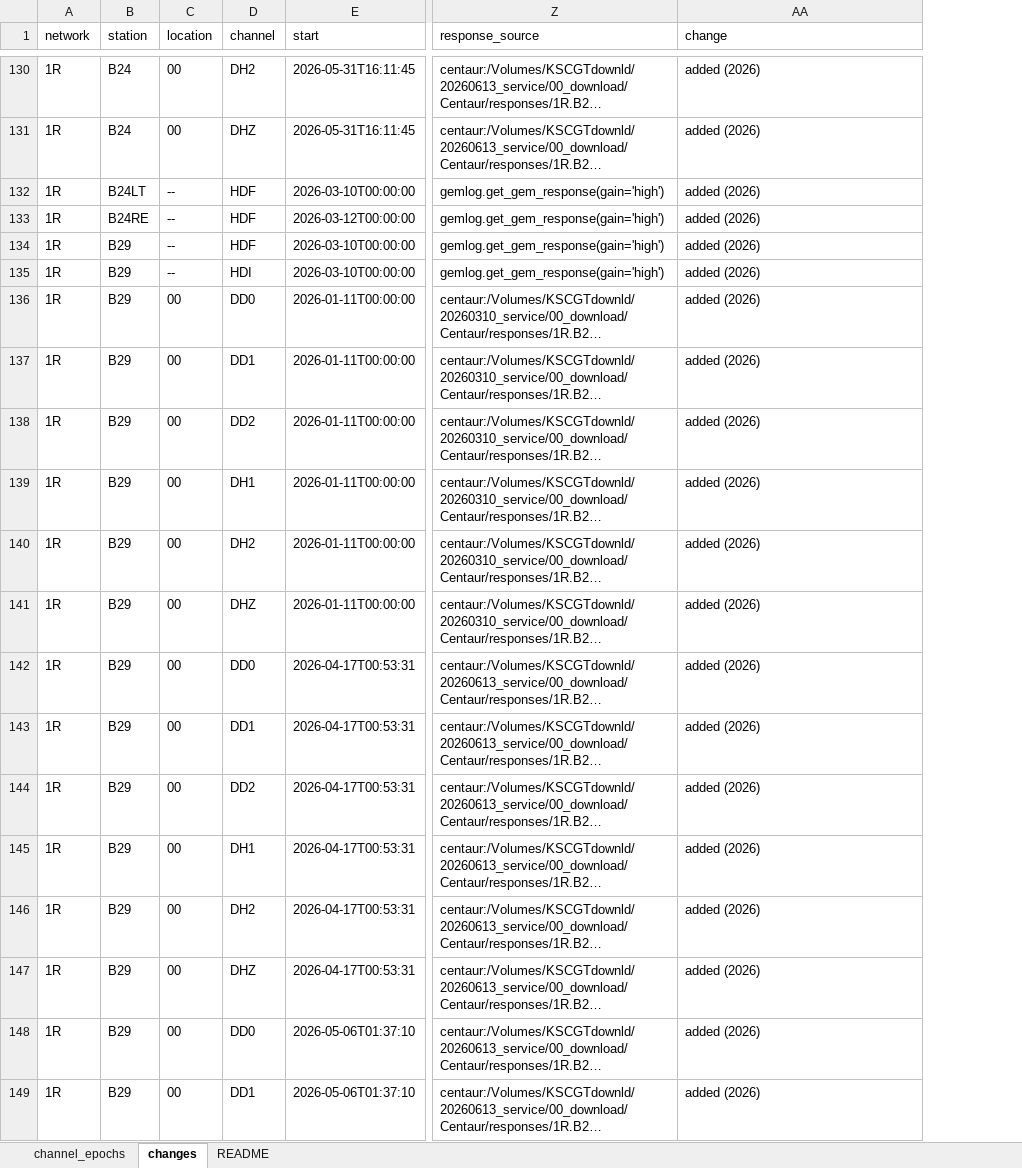
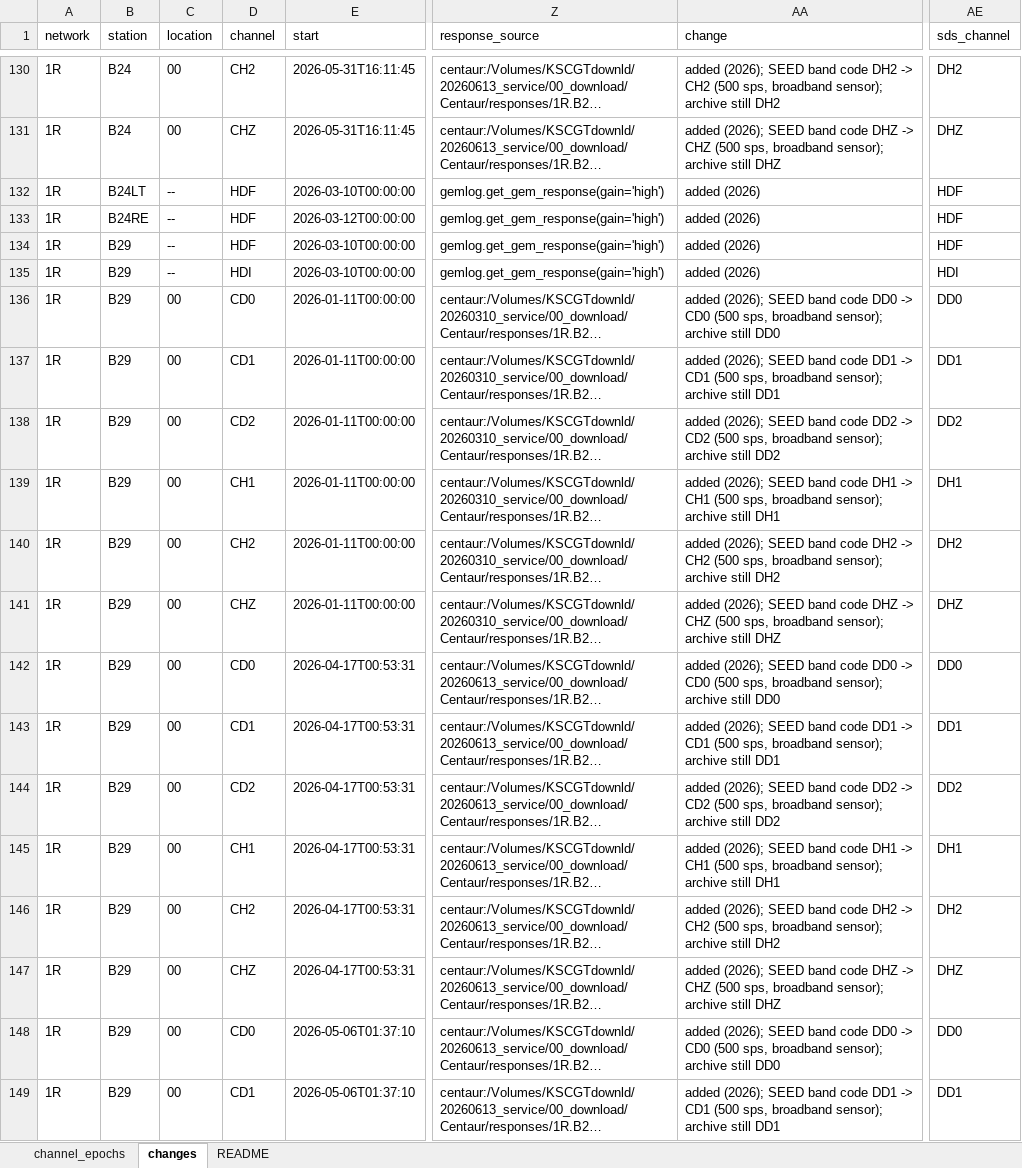
Before and after one commit to gthompson/KSCRocketSeismology, an Excel workbook: 03_stationxml/ksc_stations_master_v3.xlsx, sheet changes, drawn as a sheet; only a part is shown, gaps mark what is left out; long unchanged cells end in …; values as stored, in another font and other column widths than the file's, no borders; the diff covers the shown part only; the diff names each change by its address in the sheet, - before the commit and + after, or states it on an @@ line.

```diff
--- a/03_stationxml/ksc_stations_master_v3.xlsx (sheet changes)
+++ b/03_stationxml/ksc_stations_master_v3.xlsx (sheet changes)
+column AE (sds_channel), rows 130-149: DH2 | DHZ | HDF | HDF | HDF | HDI | DD0 | DD1 | DD2 | DH1 | DH2 | DHZ | DD0 | DD1 | DD2 | DH1 | DH2 | DHZ | DD0 | DD1
-D130 (channel): DH2
+D130 (channel): CH2
-AA130 (change): added (2026)
+AA130 (change): added (2026); SEED band code DH2 -> CH2 (500 sps, broadband sensor); archive still DH2
-D131 (channel): DHZ
+D131 (channel): CHZ
-AA131 (change): added (2026)
+AA131 (change): added (2026); SEED band code DHZ -> CHZ (500 sps, broadband sensor); archive still DHZ
-D136 (channel): DD0
+D136 (channel): CD0
-AA136 (change): added (2026)
+AA136 (change): added (2026); SEED band code DD0 -> CD0 (500 sps, broadband sensor); archive still DD0
-D137 (channel): DD1
+D137 (channel): CD1
-AA137 (change): added (2026)
+AA137 (change): added (2026); SEED band code DD1 -> CD1 (500 sps, broadband sensor); archive still DD1
-D138 (channel): DD2
+D138 (channel): CD2
-AA138 (change): added (2026)
+AA138 (change): added (2026); SEED band code DD2 -> CD2 (500 sps, broadband sensor); archive still DD2
-D139 (channel): DH1
+D139 (channel): CH1
-AA139 (change): added (2026)
+AA139 (change): added (2026); SEED band code DH1 -> CH1 (500 sps, broadband sensor); archive still DH1
-D140 (channel): DH2
+D140 (channel): CH2
-AA140 (change): added (2026)
+AA140 (change): added (2026); SEED band code DH2 -> CH2 (500 sps, broadband sensor); archive still DH2
-D141 (channel): DHZ
+D141 (channel): CHZ
-AA141 (change): added (2026)
+AA141 (change): added (2026); SEED band code DHZ -> CHZ (500 sps, broadband sensor); archive still DHZ
-D142 (channel): DD0
+D142 (channel): CD0
-AA142 (change): added (2026)
+AA142 (change): added (2026); SEED band code DD0 -> CD0 (500 sps, broadband sensor); archive still DD0
-D143 (channel): DD1
+D143 (channel): CD1
-AA143 (change): added (2026)
+AA143 (change): added (2026); SEED band code DD1 -> CD1 (500 sps, broadband sensor); archive still DD1
-D144 (channel): DD2
+D144 (channel): CD2
-AA144 (change): added (2026)
+AA144 (change): added (2026); SEED band code DD2 -> CD2 (500 sps, broadband sensor); archive still DD2
-D145 (channel): DH1
+D145 (channel): CH1
-AA145 (change): added (2026)
+AA145 (change): added (2026); SEED band code DH1 -> CH1 (500 sps, broadband sensor); archive still DH1
-D146 (channel): DH2
+D146 (channel): CH2
-AA146 (change): added (2026)
+AA146 (change): added (2026); SEED band code DH2 -> CH2 (500 sps, broadband sensor); archive still DH2
-D147 (channel): DHZ
+D147 (channel): CHZ
-AA147 (change): added (2026)
+AA147 (change): added (2026); SEED band code DHZ -> CHZ (500 sps, broadband sensor); archive still DHZ
-D148 (channel): DD0
+D148 (channel): CD0
-AA148 (change): added (2026)
+AA148 (change): added (2026); SEED band code DD0 -> CD0 (500 sps, broadband sensor); archive still DD0
-D149 (channel): DD1
+D149 (channel): CD1
-AA149 (change): added (2026)
+AA149 (change): added (2026); SEED band code DD1 -> CD1 (500 sps, broadband sensor); archive still DD1
```
Also changed, not shown: 48 added rows and 426 edited cells elsewhere in this sheet, sheet channel_epochs, sheet README, 9 other files.
